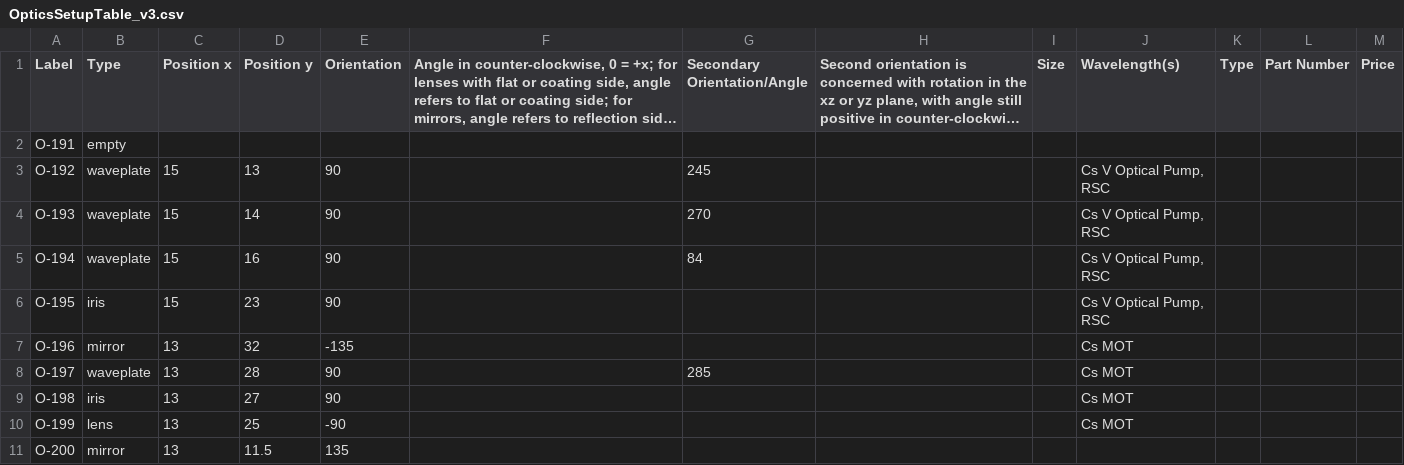
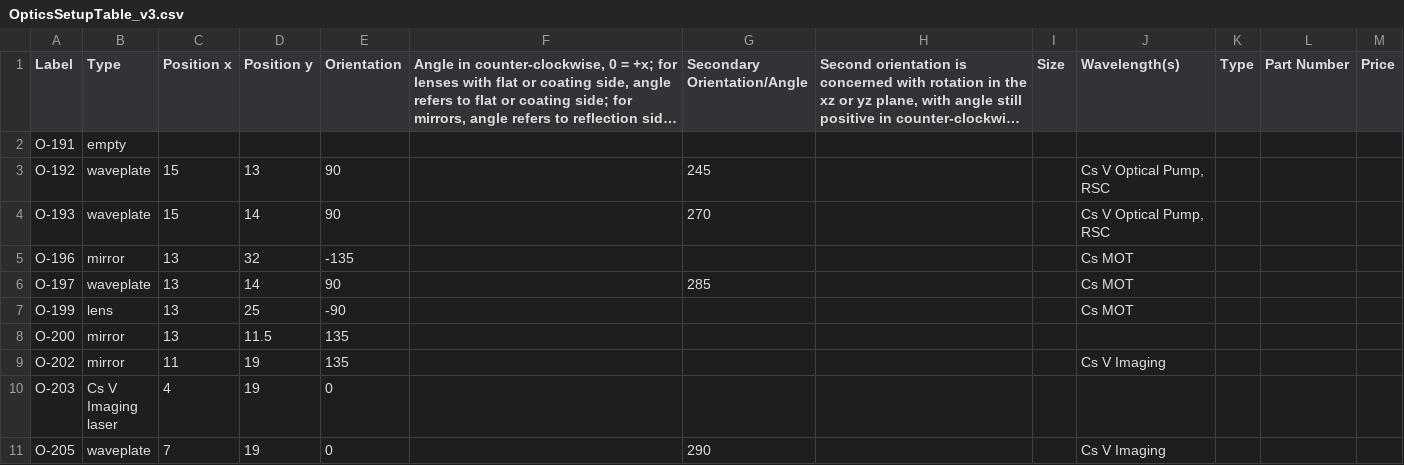
Before and after one commit to ChinlabLiCsCode/OpticalDesign, a CSV file: Design_v3/OpticsSetupTable_v3.csv, drawn as a sheet; only a part is shown; the shorter side is filled out with more unchanged rows; long unchanged cells end in …; the diff covers the shown part only.

Commit message:
Fix lower optical table beam paths

```diff
--- a/Design_v3/OpticsSetupTable_v3.csv
+++ b/Design_v3/OpticsSetupTable_v3.csv
@@ -4,7 +4,4 @@ O-192,waveplate,15,13,90,,245,,,"Cs V Optical Pump, RSC",,,
 O-193,waveplate,15,14,90,,270,,,"Cs V Optical Pump, RSC",,,
-O-194,waveplate,15,16,90,,84,,,"Cs V Optical Pump, RSC",,,
-O-195,iris,15,23,90,,,,,"Cs V Optical Pump, RSC",,,
 O-196,mirror,13,32,-135,,,,,Cs MOT,,,
-O-197,waveplate,13,28,90,,285,,,Cs MOT,,,
-O-198,iris,13,27,90,,,,,Cs MOT,,,
+O-197,waveplate,13,14,90,,285,,,Cs MOT,,,
 O-199,lens,13,25,-90,,,,,Cs MOT,,,
```
Also changed, not shown: 4 removed rows and 7 edited cells elsewhere in this file, 1 other file.
